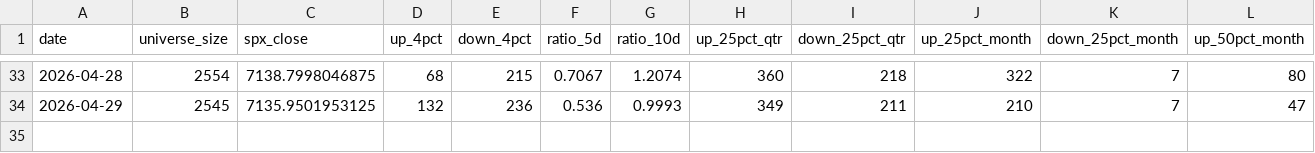
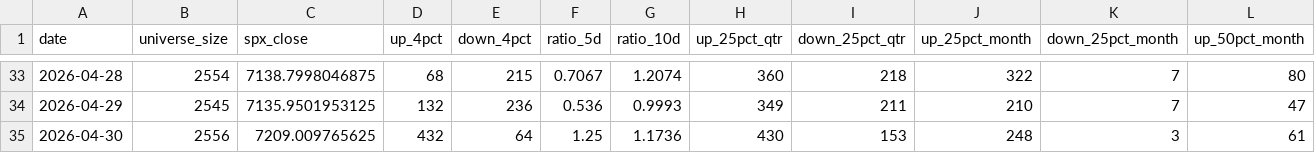
Before and after one commit to zhuandy531-art/fluxus-dashboard, a CSV file: data/history/breadth_archive.csv, drawn as a sheet; only a part is shown, gaps mark what is left out; rows hold the shown columns only; the diff names each change by its address in the sheet, - before the commit and + after, or states it on an @@ line.

```diff
--- a/data/history/breadth_archive.csv
+++ b/data/history/breadth_archive.csv
+row 35: 2026-04-30 | 2556 | 7209.009765625 | 432 | 64 | 1.25 | 1.1736 | 430 | 153 | 248 | 3 | 61
```
Also changed, not shown: 14 other files.
